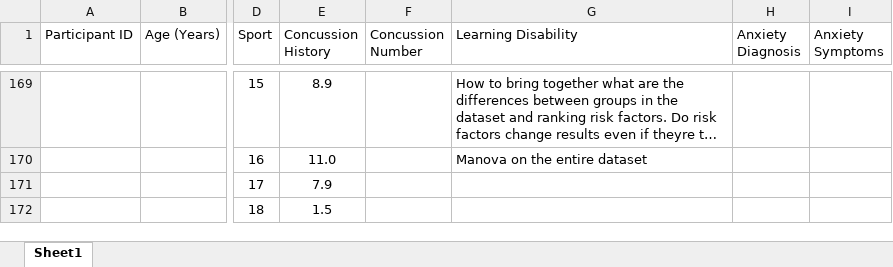
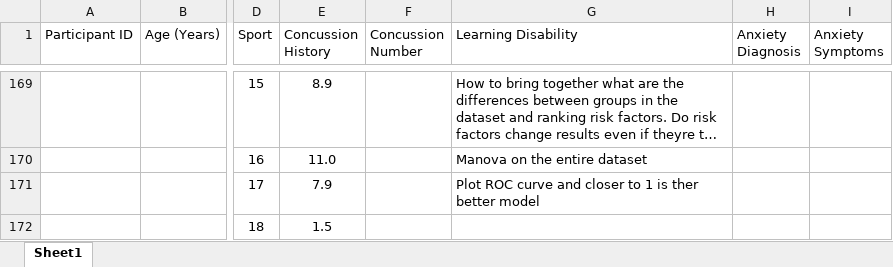
Before and after one commit to benjge123/concussion-risk-factors-ml, an Excel workbook: Normative Athlete Data - PCSS & MFQ.xlsx, sheet Sheet1, drawn as a sheet; only a part is shown, gaps mark what is left out; long unchanged cells end in …; values as stored, in another font and other column widths than the file's, no borders; the diff names each change by its address in the sheet, - before the commit and + after, or states it on an @@ line.

Commit message:
Updated feature engineering, learning curve analysis, and cleaned data

```diff
--- a/Normative Athlete Data - PCSS & MFQ.xlsx (sheet Sheet1)
+++ b/Normative Athlete Data - PCSS & MFQ.xlsx (sheet Sheet1)
-G171 (Learning Disability): (empty)
+G171 (Learning Disability): Plot ROC curve and closer to 1 is ther better model
```
Also changed, not shown: 6 other files.
